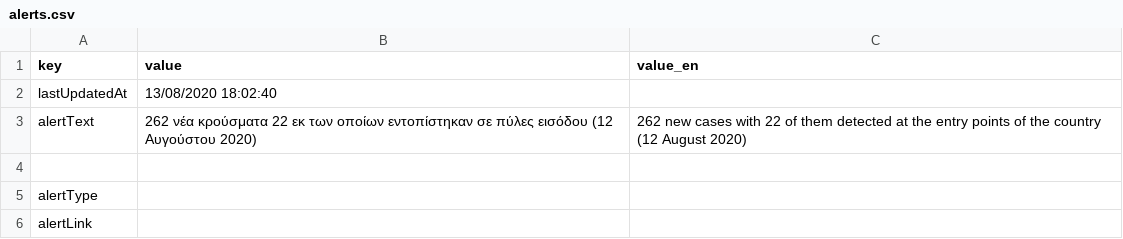
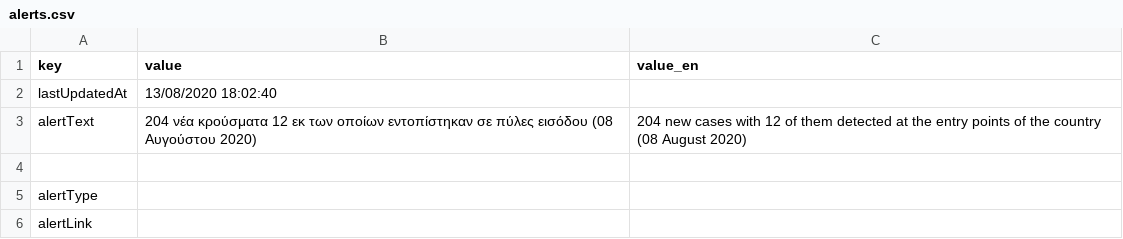
Before and after one commit to iMEdD-Lab/open-data, a CSV file: COVID-19/alerts.csv, drawn as a sheet.

Commit message:
new commit Thu Aug 13 18:54:01 EEST 2020

```diff
--- a/COVID-19/alerts.csv
+++ b/COVID-19/alerts.csv
@@ -2,3 +2,3 @@ key,value,value_en
 lastUpdatedAt,13/08/2020 18:02:40,
-alertText,262 νέα κρούσματα 22 εκ των οποίων εντοπίστηκαν σε πύλες εισόδου (12 Αυγούστου 2020),262 new cases with 22 of them detected at the entry points of the country (12 August 2020)
+alertText,204 νέα κρούσματα 12 εκ των οποίων εντοπίστηκαν σε πύλες εισόδου (08 Αυγούστου 2020),204 new cases with 12 of them detected at the entry points of the country (08 August 2020)
 ,,
```
